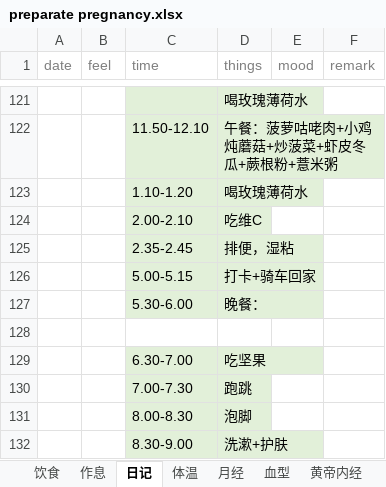
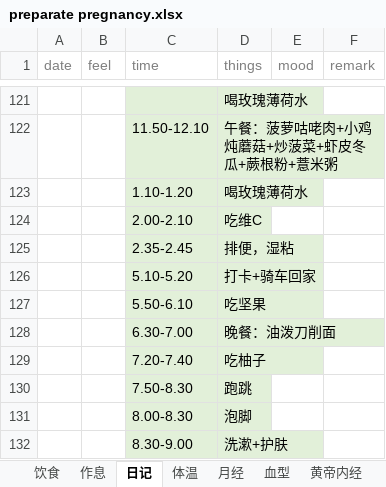
Before and after one commit to ivytry/blog, an Excel workbook: preparate pregnancy.xlsx, sheet 日记, drawn as a sheet; only a part is shown, gaps mark what is left out; values as stored, in another font and other column widths than the file's, no borders; removed rows and columns are numbered as before the commit, all else as after; the diff covers the shown part only; the diff names each change by its address in the sheet, - before the commit and + after, or states it on an @@ line.

```diff
--- a/preparate pregnancy.xlsx (sheet 日记)
+++ b/preparate pregnancy.xlsx (sheet 日记)
-C126 (time): 5.00-5.15
+C126 (time): 5.10-5.20
-row 127:  |  | 5.30-6.00 | 晚餐：
-row 128: (empty)
-C127 (time): 6.30-7.00
+C127 (time): 5.50-6.10
+row 128:  |  | 6.30-7.00 | 晚餐：油泼刀削面
+row 129:  |  | 7.20-7.40 | 吃柚子
-C130 (time): 7.00-7.30
+C130 (time): 7.50-8.30
```
Also changed, not shown: 20 added rows, 20 removed rows, 1 moved row, 12 edited cells, cell formats and merged cells elsewhere in this sheet, 1 other file.
